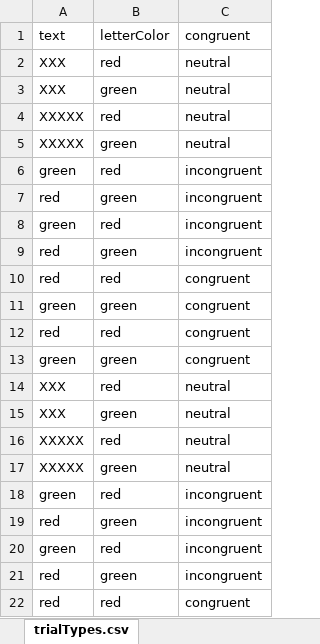
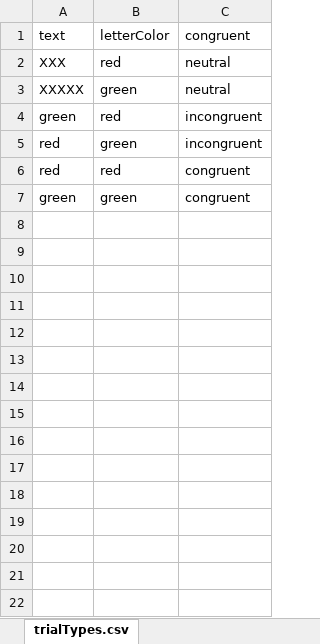
Before and after one commit to DerekHarter/stroop-posture, an Excel workbook: exp/stroop-replication-trialtypes.xlsx, sheet trialTypes.csv, drawn as a sheet; only a part is shown; the shorter side is filled out with more unchanged rows; values as stored, in another font and other column widths than the file's, no borders; the diff covers the shown part only; the diff names each change by its address in the sheet, - before the commit and + after, or states it on an @@ line.

```diff
--- a/exp/stroop-replication-trialtypes.xlsx (sheet trialTypes.csv)
+++ b/exp/stroop-replication-trialtypes.xlsx (sheet trialTypes.csv)
-row 3: XXX | green | neutral
-row 4: XXXXX | red | neutral
-row 8: green | red | incongruent
-row 9: red | green | incongruent
-row 10: red | red | congruent
-row 11: green | green | congruent
-row 12: red | red | congruent
-row 13: green | green | congruent
-row 14: XXX | red | neutral
-row 15: XXX | green | neutral
-row 16: XXXXX | red | neutral
-row 17: XXXXX | green | neutral
-row 18: green | red | incongruent
-row 19: red | green | incongruent
-row 20: green | red | incongruent
-row 21: red | green | incongruent
-row 22: red | red | congruent
```
Also changed, not shown: 13 removed rows elsewhere in this sheet, 2 other files.
